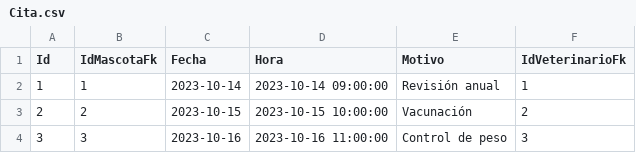
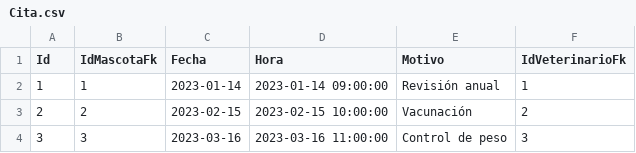
Before and after one commit to omapache/Veterinaria, a CSV file: Persistencia/Data/Csv/Cita.csv, drawn as a sheet.

```diff
--- a/Persistencia/Data/Csv/Cita.csv
+++ b/Persistencia/Data/Csv/Cita.csv
@@ -1,4 +1,4 @@
 Id,IdMascotaFk,Fecha,Hora,Motivo,IdVeterinarioFk
-1,1,2023-10-14,2023-10-14 09:00:00,Revisión anual,1
-2,2,2023-10-15,2023-10-15 10:00:00,Vacunación,2
-3,3,2023-10-16,2023-10-16 11:00:00,Control de peso,3
+1,1,2023-01-14,2023-01-14 09:00:00,Revisión anual,1
+2,2,2023-02-15,2023-02-15 10:00:00,Vacunación,2
+3,3,2023-03-16,2023-03-16 11:00:00,Control de peso,3
```
Also changed, not shown: Persistencia/Data/Csv/Veterinario.csv, 3 other files.
